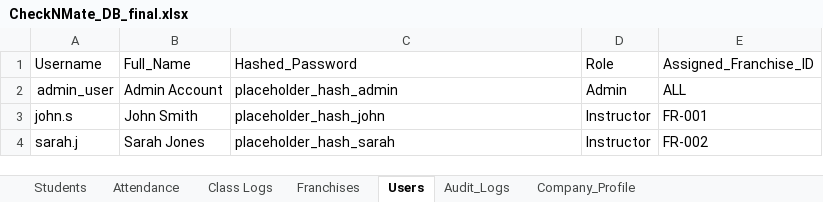
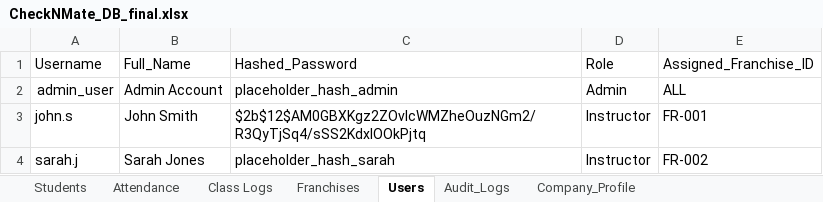
Before and after one commit to balajim7-a11y/checknmate-portal, an Excel workbook: CheckNMate_DB_final.xlsx, sheet Users, drawn as a sheet; values as stored, in another font and other column widths than the file's, no borders; charts and pictures not drawn; the diff names each change by its address in the sheet, - before the commit and + after, or states it on an @@ line.

Commit message:
Add files via upload

```diff
--- a/CheckNMate_DB_final.xlsx (sheet Users)
+++ b/CheckNMate_DB_final.xlsx (sheet Users)
-C3: placeholder_hash_john
+C3: $2b$12$AM0GBXKgz2ZOvIcWMZheOuzNGm2/R3QyTjSq4/sSS2KdxIOOkPjtq
```
Also changed, not shown: charts or pictures.
